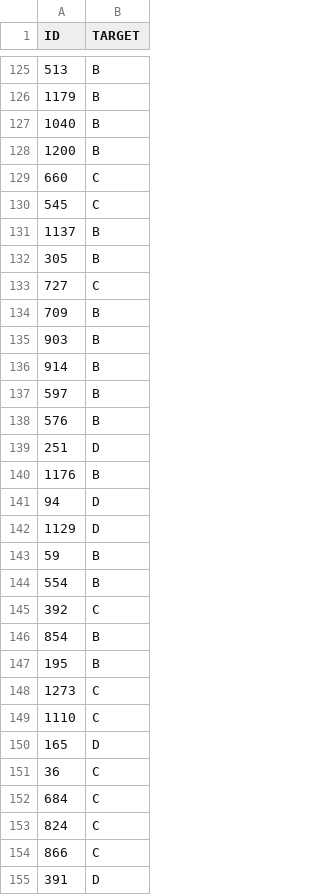
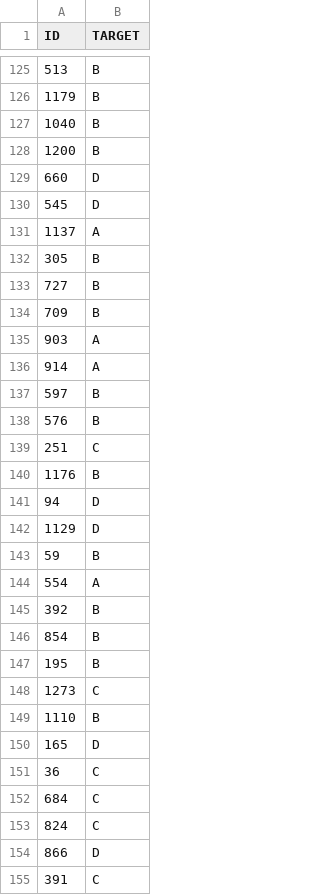
Before and after one commit to DomingoLopez/ClubFansIris, a CSV file: Resultados/prediccion.csv, drawn as a sheet; only a part is shown, gaps mark what is left out; the diff covers the shown part only.

```diff
--- a/Resultados/prediccion.csv
+++ b/Resultados/prediccion.csv
@@ -128,13 +128,13 @@ ID,TARGET
 1200,B
-660,C
-545,C
-1137,B
+660,D
+545,D
+1137,A
 305,B
-727,C
+727,B
 709,B
-903,B
-914,B
+903,A
+914,A
 597,B
 576,B
-251,D
+251,C
 1176,B
@@ -143,4 +143,4 @@ ID,TARGET
 59,B
-554,B
-392,C
+554,A
+392,B
 854,B
@@ -148,3 +148,3 @@ ID,TARGET
 1273,C
-1110,C
+1110,B
 165,D
@@ -153,3 +153,3 @@ ID,TARGET
 824,C
-866,C
-391,D
+866,D
+391,C
```
Also changed, not shown: 134 edited cells elsewhere in this file.
